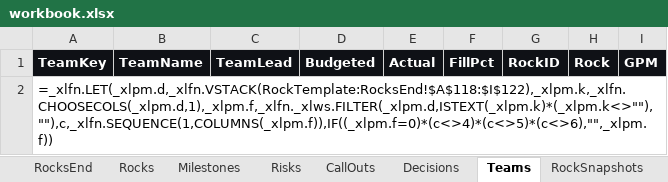
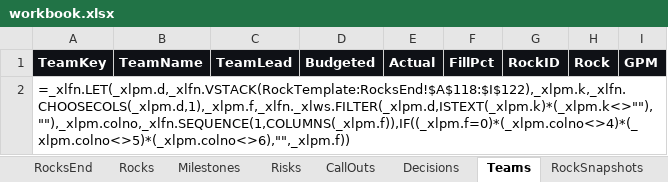
Before and after one commit to dalhhorn-ship-it/rocktracker, an Excel workbook: data/workbook.xlsx, sheet Teams, drawn as a sheet; values as stored, in another font and other column widths than the file's, no borders; formulas without a stored value are shown as written; the diff names each change by its address in the sheet, - before the commit and + after, or states it on an @@ line.

```diff
--- a/data/workbook.xlsx (sheet Teams)
+++ b/data/workbook.xlsx (sheet Teams)
-A2: =_xlfn.LET(_xlpm.d,_xlfn.VSTACK(RockTemplate:RocksEnd!$A$118:$I$122),_xlpm.k,_xlfn.CHOOSECOLS(_xlpm.d,1),_xlpm.f,_xlfn._xlws.FILTER(_xlpm.d,ISTEXT(_xlpm.k)*(_xlpm.k<>""),""),c,_xlfn.SEQUENCE(1,COLUMNS(_xlpm.f)),IF((_xlpm.f=0)*(c<>4)*(c<>5)*(c<>6),"",_xlpm.f))
+A2: =_xlfn.LET(_xlpm.d,_xlfn.VSTACK(RockTemplate:RocksEnd!$A$118:$I$122),_xlpm.k,_xlfn.CHOOSECOLS(_xlpm.d,1),_xlpm.f,_xlfn._xlws.FILTER(_xlpm.d,ISTEXT(_xlpm.k)*(_xlpm.k<>""),""),_xlpm.colno,_xlfn.SEQUENCE(1,COLUMNS(_xlpm.f)),IF((_xlpm.f=0)*(_xlpm.colno<>4)*(_xlpm.colno<>5)*(_xlpm.colno<>6),"",_xlpm.f))
```
Also changed, not shown: sheet R01 Checkout Speed, sheet R03 Same Day Fulfilment, sheet R02 Guided Onboarding, sheet R05 Legacy Returns, sheet R04 Loyalty Pilot, sheet RockTemplate, 6 more sheets, hidden cells, dist/Rock Tracker/Rock Tracker.xlsx, 22 other files.
